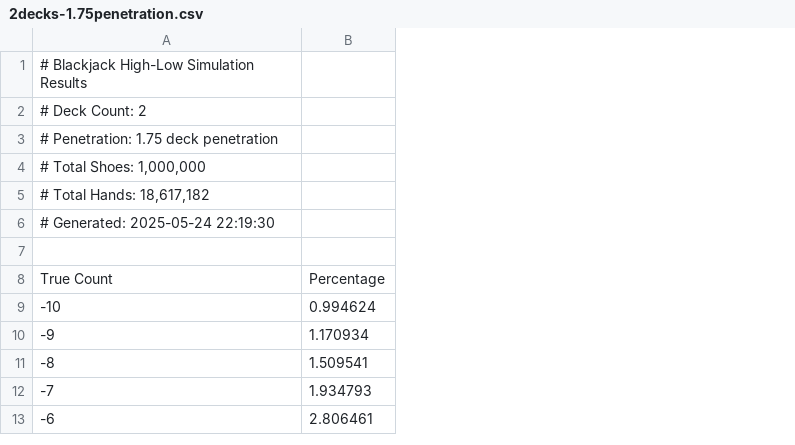
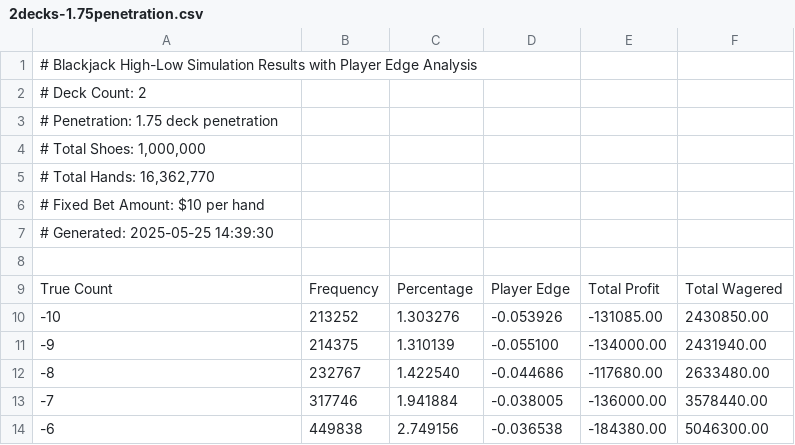
Before and after one commit to brian-ferguson/bjsim, a CSV file: attached_assets/2decks-1.75penetration.csv, drawn as a sheet; only a part is shown; removed rows and columns are numbered as before the commit, all else as after; the diff names each change by its address in the sheet, - before the commit and + after, or states it on an @@ line.

```diff
--- a/attached_assets/2decks-1.75penetration.csv
+++ b/attached_assets/2decks-1.75penetration.csv
-column B, rows 8-13: Percentage | 0.994624 | 1.170934 | 1.509541 | 1.934793 | 2.806461
+column B, rows 9-14: Frequency | 213252 | 214375 | 232767 | 317746 | 449838
+column C, rows 9-14: Percentage | 1.303276 | 1.310139 | 1.422540 | 1.941884 | 2.749156
+column D, rows 9-14: Player Edge | -0.053926 | -0.055100 | -0.044686 | -0.038005 | -0.036538
+column E, rows 9-14: Total Profit | -131085.00 | -134000.00 | -117680.00 | -136000.00 | -184380.00
+column F, rows 9-14: Total Wagered | 2430850.00 | 2431940.00 | 2633480.00 | 3578440.00 | 5046300.00
-A1: …Simulation Results
+A1: …Simulation Results with Player Edge Analysis
-A5: # Total Hands: 18,617,182
+A5: # Total Hands: 16,362,770
-A6: # Generated: 2025-05-24 22:19:30
+A6: # Fixed Bet Amount: $10 per hand
+row 7: # Generated: 2025-05-25 14:39:30
```
Also changed, not shown: attached_assets/2decks-nopenetration.csv, attached_assets/3decks-2.5penetration.csv, 22 other files.
